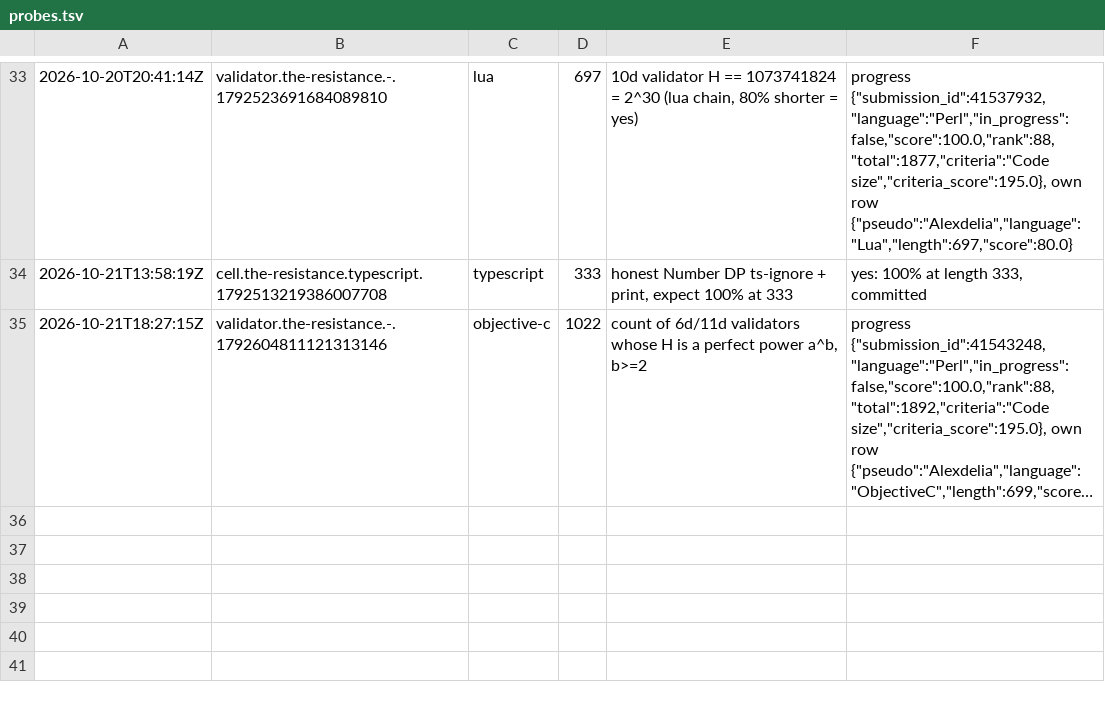
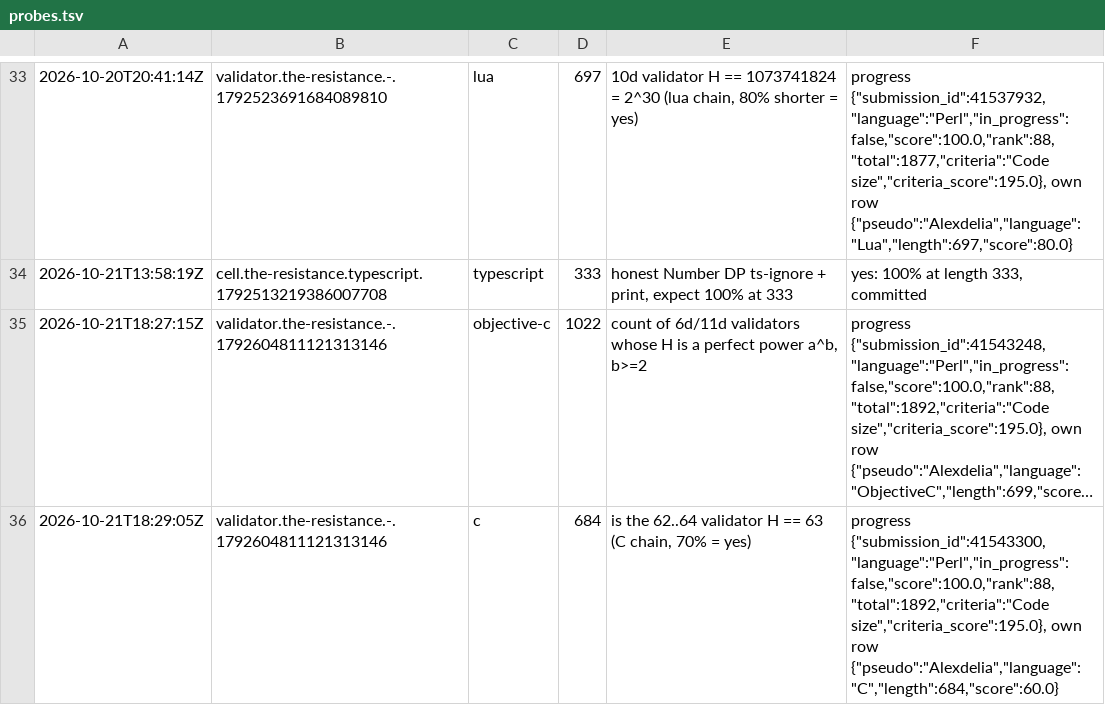
Before and after one commit to Alexdelia/puzzle, a TSV file: codingame/codegolf/puzzle/the-resistance/probe/probes.tsv, drawn as a sheet; only a part is shown, gaps mark what is left out; long unchanged cells end in …; the diff names each change by its address in the sheet, - before the commit and + after, or states it on an @@ line.

Commit message:
chore(golf): probes the-resistance

```diff
--- a/codingame/codegolf/puzzle/the-resistance/probe/probes.tsv
+++ b/codingame/codegolf/puzzle/the-resistance/probe/probes.tsv
+row 36: 2026-10-21T18:29:05Z | validator.the-resistance.-.1792604811121313146 | c | 684 | is the 62..64 validator H == 63 (C chain, 70% = yes) | progress {"submission_id":41543300,"language":"Perl","in_progress":false,"score":100.0,"rank":88,"total":1892,"criteria":"Code size","criteria_score":195.0}, own row {"pseudo":"Alexdelia","language":"C","length":684,"score":60.0}
```
Also changed, not shown: 1 other file.
